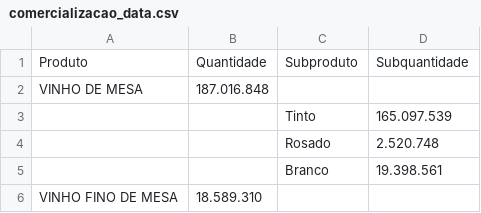
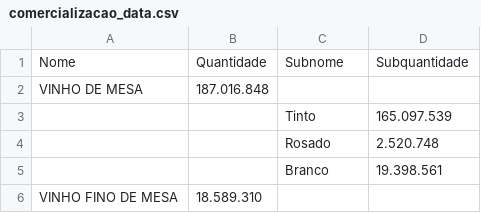
Before and after one commit to kirkgo/vinicultura-embrapa, a CSV file: data/comercializacao_data.csv, drawn as a sheet; only a part is shown.

```diff
--- a/data/comercializacao_data.csv
+++ b/data/comercializacao_data.csv
@@ -1,2 +1,2 @@
-Produto,Quantidade,Subproduto,Subquantidade
+Nome,Quantidade,Subnome,Subquantidade
 VINHO DE MESA,187.016.848,,
```
Also changed, not shown: data/processamento_americanas_e_hibridas_data.csv, data/processamento_viniferas_data.csv, 5 other files.
